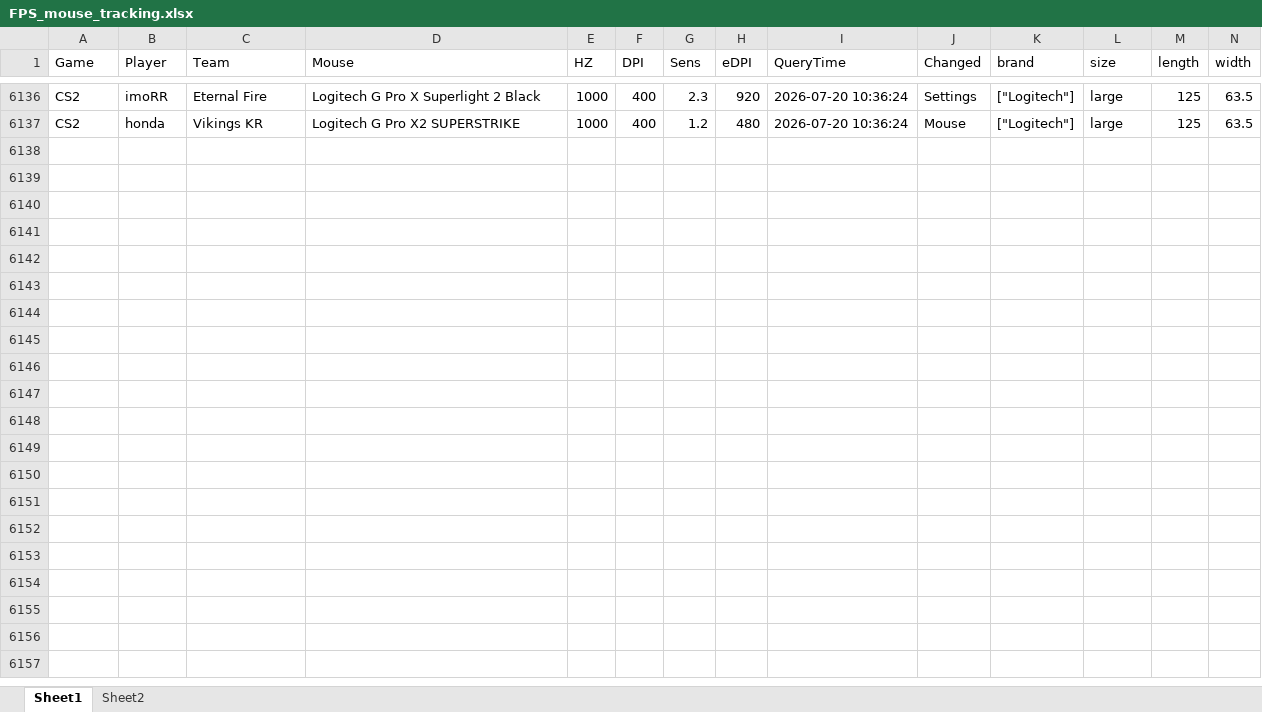
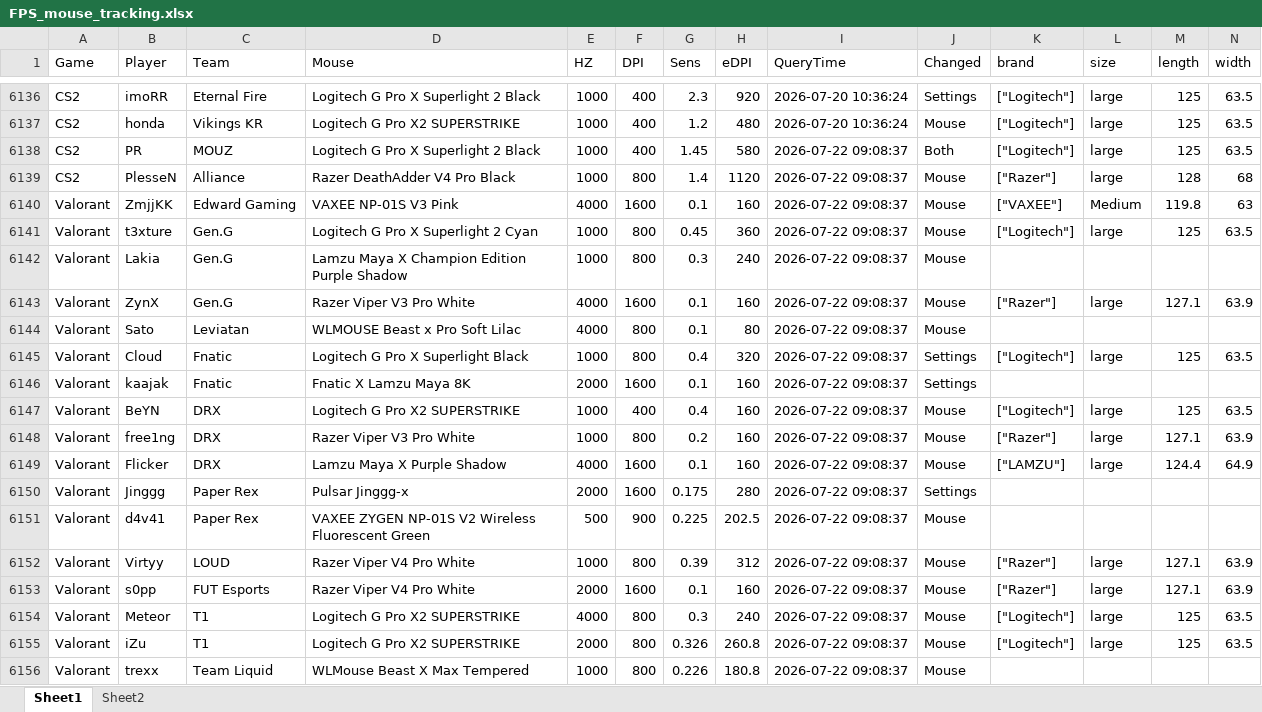
Before and after one commit to d20260323-jpg/CS2_Mouse_Tracker, an Excel workbook: FPS_mouse_tracking.xlsx, sheet Sheet1, drawn as a sheet; only a part is shown, gaps mark what is left out; values as stored, in another font and other column widths than the file's, no borders; rows hold the shown columns only; the diff covers the shown part only; the diff names each change by its address in the sheet, - before the commit and + after, or states it on an @@ line.

Commit message:
auto update data (CS2 + Valorant)

```diff
--- a/FPS_mouse_tracking.xlsx (sheet Sheet1)
+++ b/FPS_mouse_tracking.xlsx (sheet Sheet1)
+row 6138: CS2 | PR | MOUZ | Logitech G Pro X Superlight 2 Black | 1000 | 400 | 1.45 | 580 | 2026-07-22 09:08:37 | Both | ["Logitech"] | large | 125 | 63.5
+row 6139: CS2 | PlesseN | Alliance | Razer DeathAdder V4 Pro Black | 1000 | 800 | 1.4 | 1120 | 2026-07-22 09:08:37 | Mouse | ["Razer"] | large | 128 | 68
+row 6140: Valorant | ZmjjKK | Edward Gaming | VAXEE NP-01S V3 Pink | 4000 | 1600 | 0.1 | 160 | 2026-07-22 09:08:37 | Mouse | ["VAXEE"] | Medium | 119.8 | 63
+row 6141: Valorant | t3xture | Gen.G | Logitech G Pro X Superlight 2 Cyan | 1000 | 800 | 0.45 | 360 | 2026-07-22 09:08:37 | Mouse | ["Logitech"] | large | 125 | 63.5
+row 6142: Valorant | Lakia | Gen.G | Lamzu Maya X Champion Edition Purple Shadow | 1000 | 800 | 0.3 | 240 | 2026-07-22 09:08:37 | Mouse
+row 6143: Valorant | ZynX | Gen.G | Razer Viper V3 Pro White | 4000 | 1600 | 0.1 | 160 | 2026-07-22 09:08:37 | Mouse | ["Razer"] | large | 127.1 | 63.9
+row 6144: Valorant | Sato | Leviatan | WLMOUSE Beast x Pro Soft Lilac | 4000 | 800 | 0.1 | 80 | 2026-07-22 09:08:37 | Mouse
+row 6145: Valorant | Cloud | Fnatic | Logitech G Pro X Superlight Black | 1000 | 800 | 0.4 | 320 | 2026-07-22 09:08:37 | Settings | ["Logitech"] | large | 125 | 63.5
+row 6146: Valorant | kaajak | Fnatic | Fnatic X Lamzu Maya 8K | 2000 | 1600 | 0.1 | 160 | 2026-07-22 09:08:37 | Settings
+row 6147: Valorant | BeYN | DRX | Logitech G Pro X2 SUPERSTRIKE | 1000 | 400 | 0.4 | 160 | 2026-07-22 09:08:37 | Mouse | ["Logitech"] | large | 125 | 63.5
+row 6148: Valorant | free1ng | DRX | Razer Viper V3 Pro White | 1000 | 800 | 0.2 | 160 | 2026-07-22 09:08:37 | Mouse | ["Razer"] | large | 127.1 | 63.9
+row 6149: Valorant | Flicker | DRX | Lamzu Maya X Purple Shadow | 4000 | 1600 | 0.1 | 160 | 2026-07-22 09:08:37 | Mouse | ["LAMZU"] | large | 124.4 | 64.9
+row 6150: Valorant | Jinggg | Paper Rex | Pulsar Jinggg-x | 2000 | 1600 | 0.175 | 280 | 2026-07-22 09:08:37 | Settings
+row 6151: Valorant | d4v41 | Paper Rex | VAXEE ZYGEN NP-01S V2 Wireless Fluorescent Green | 500 | 900 | 0.225 | 202.5 | 2026-07-22 09:08:37 | Mouse
+row 6152: Valorant | Virtyy | LOUD | Razer Viper V4 Pro White | 1000 | 800 | 0.39 | 312 | 2026-07-22 09:08:37 | Mouse | ["Razer"] | large | 127.1 | 63.9
+row 6153: Valorant | s0pp | FUT Esports | Razer Viper V4 Pro White | 2000 | 1600 | 0.1 | 160 | 2026-07-22 09:08:37 | Mouse | ["Razer"] | large | 127.1 | 63.9
+row 6154: Valorant | Meteor | T1 | Logitech G Pro X2 SUPERSTRIKE | 4000 | 800 | 0.3 | 240 | 2026-07-22 09:08:37 | Mouse | ["Logitech"] | large | 125 | 63.5
+row 6155: Valorant | iZu | T1 | Logitech G Pro X2 SUPERSTRIKE | 2000 | 800 | 0.326 | 260.8 | 2026-07-22 09:08:37 | Mouse | ["Logitech"] | large | 125 | 63.5
+row 6156: Valorant | trexx | Team Liquid | WLMouse Beast X Max Tempered | 1000 | 800 | 0.226 | 180.8 | 2026-07-22 09:08:37 | Mouse
```
Also changed, not shown: 29 added rows elsewhere in this sheet.
